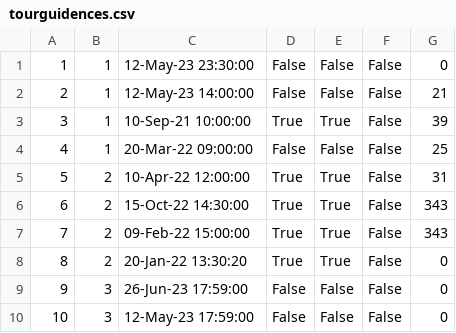
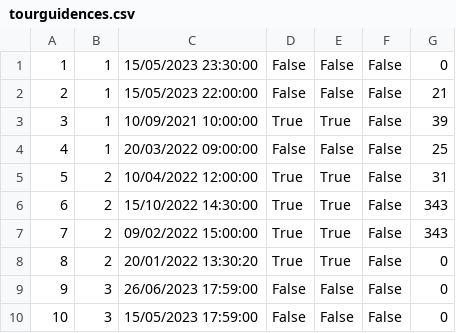
Before and after one commit to sirarmilos/sims_turizam, a CSV file: InitialProject/InitialProject/Resources/Data/tourguidences.csv, drawn as a sheet.

```diff
--- a/InitialProject/InitialProject/Resources/Data/tourguidences.csv
+++ b/InitialProject/InitialProject/Resources/Data/tourguidences.csv
@@ -1,10 +1,10 @@
-1|1|12-May-23 23:30:00|False|False|False|0
-2|1|12-May-23 14:00:00|False|False|False|21
-3|1|10-Sep-21 10:00:00|True|True|False|39
-4|1|20-Mar-22 09:00:00|False|False|False|25
-5|2|10-Apr-22 12:00:00|True|True|False|31
-6|2|15-Oct-22 14:30:00|True|True|False|343
-7|2|09-Feb-22 15:00:00|True|True|False|343
-8|2|20-Jan-22 13:30:20|True|True|False|0
-9|3|26-Jun-23 17:59:00|False|False|False|0
-10|3|12-May-23 17:59:00|False|False|False|0
+1|1|15/05/2023 23:30:00|False|False|False|0
+2|1|15/05/2023 22:00:00|False|False|False|21
+3|1|10/09/2021 10:00:00|True|True|False|39
+4|1|20/03/2022 09:00:00|False|False|False|25
+5|2|10/04/2022 12:00:00|True|True|False|31
+6|2|15/10/2022 14:30:00|True|True|False|343
+7|2|09/02/2022 15:00:00|True|True|False|343
+8|2|20/01/2022 13:30:20|True|True|False|0
+9|3|26/06/2023 17:59:00|False|False|False|0
+10|3|15/05/2023 17:59:00|False|False|False|0
```
Also changed, not shown: 2 other files.
